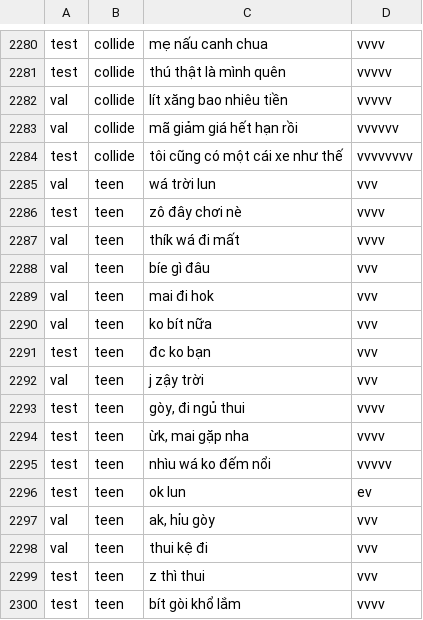
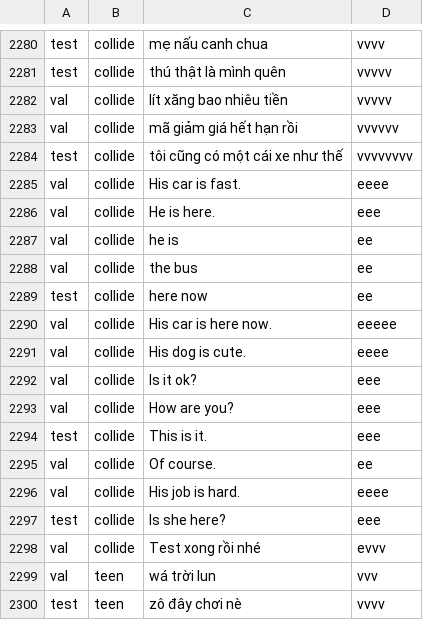
Before and after one commit to ptrinh/viettelex, a TSV file: TelexCore/Corpus/mixed-typing.tsv, drawn as a sheet; only a part is shown, gaps mark what is left out; the shorter side is filled out with more unchanged rows; the diff covers the shown part only; the diff names each change by its address in the sheet, - before the commit and + after, or states it on an @@ line.

```diff
--- a/TelexCore/Corpus/mixed-typing.tsv
+++ b/TelexCore/Corpus/mixed-typing.tsv
+row 2285: val | collide | His car is fast. | eeee
+row 2286: val | collide | He is here. | eee
+row 2287: val | collide | he is | ee
+row 2288: val | collide | the bus | ee
+row 2289: test | collide | here now | ee
+row 2290: val | collide | His car is here now. | eeeee
+row 2291: val | collide | His dog is cute. | eeee
+row 2292: val | collide | Is it ok? | eee
+row 2293: val | collide | How are you? | eee
+row 2294: test | collide | This is it. | eee
+row 2295: val | collide | Of course. | ee
+row 2296: val | collide | His job is hard. | eeee
+row 2297: test | collide | Is she here? | eee
+row 2298: val | collide | Test xong rồi nhé | evvv
```
Also changed, not shown: 30 added rows elsewhere in this file, 6 other files.
